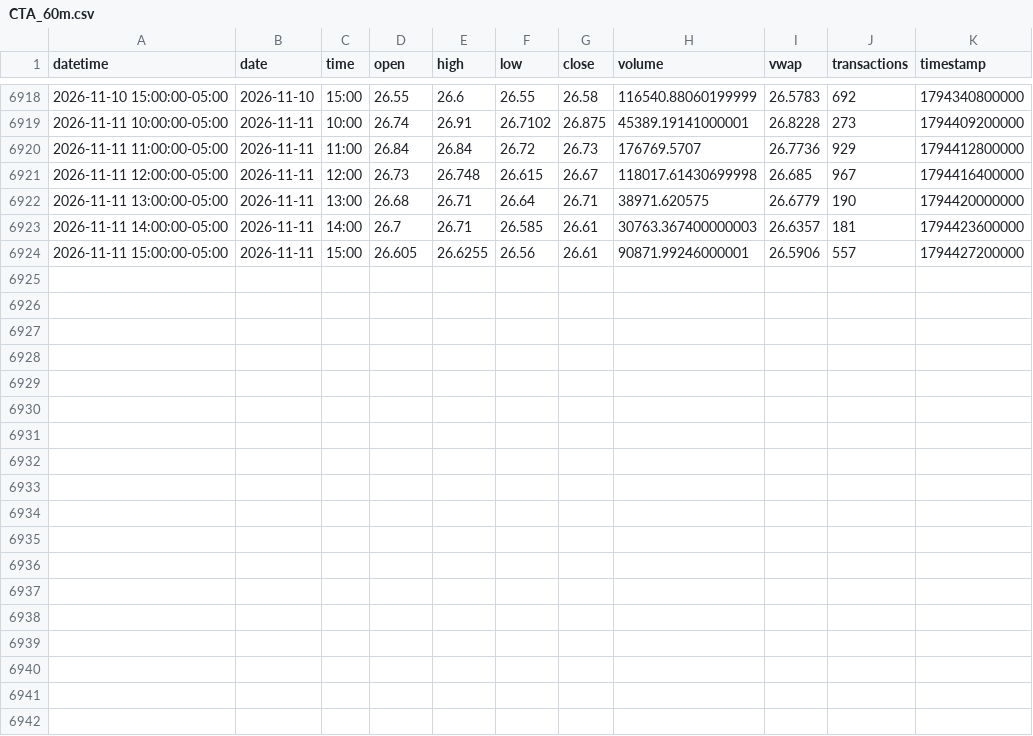
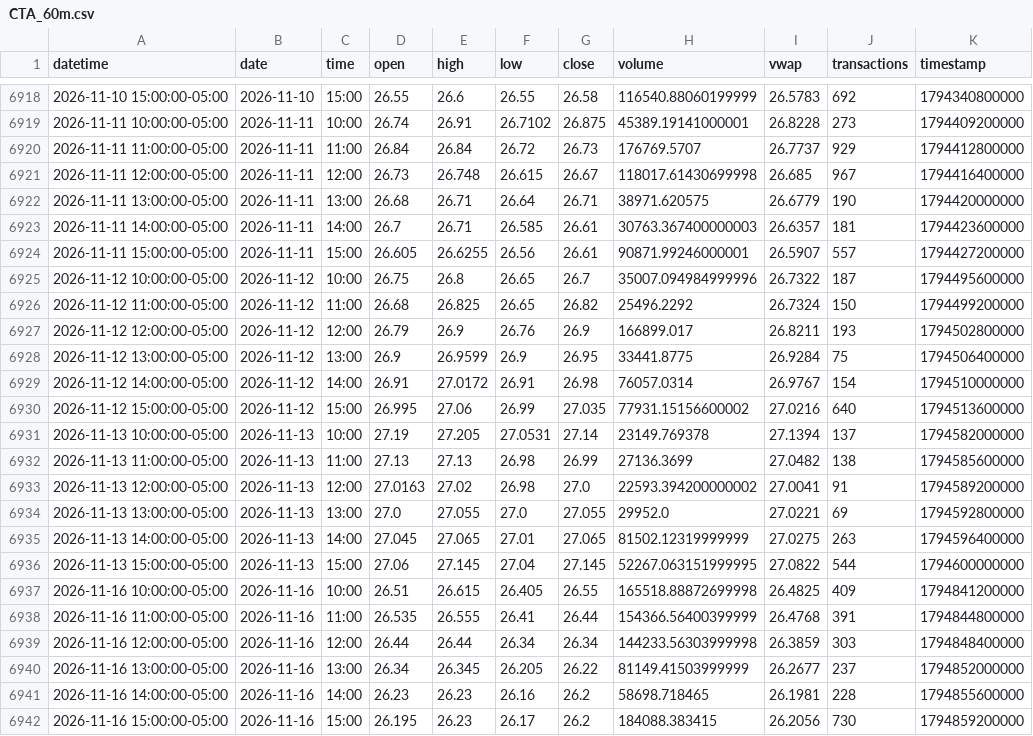
Before and after one commit to mjo156-ship-it/Market-Signals, a CSV file: data/polygon/CTA_60m.csv, drawn as a sheet; only a part is shown, gaps mark what is left out.

```diff
--- a/data/polygon/CTA_60m.csv
+++ b/data/polygon/CTA_60m.csv
@@ -6919,3 +6919,3 @@ datetime,date,time,open,high,low,close,volume,vwap,transactions,timestamp
 2026-11-11 10:00:00-05:00,2026-11-11,10:00,26.74,26.91,26.7102,26.875,45389.19141000001,26.8228,273,1794409200000
-2026-11-11 11:00:00-05:00,2026-11-11,11:00,26.84,26.84,26.72,26.73,176769.5707,26.7736,929,1794412800000
+2026-11-11 11:00:00-05:00,2026-11-11,11:00,26.84,26.84,26.72,26.73,176769.5707,26.7737,929,1794412800000
 2026-11-11 12:00:00-05:00,2026-11-11,12:00,26.73,26.748,26.615,26.67,118017.61430699998,26.685,967,1794416400000
@@ -6923,2 +6923,20 @@ datetime,date,time,open,high,low,close,volume,vwap,transactions,timestamp
 2026-11-11 14:00:00-05:00,2026-11-11,14:00,26.7,26.71,26.585,26.61,30763.367400000003,26.6357,181,1794423600000
-2026-11-11 15:00:00-05:00,2026-11-11,15:00,26.605,26.6255,26.56,26.61,90871.99246000001,26.5906,557,1794427200000
+2026-11-11 15:00:00-05:00,2026-11-11,15:00,26.605,26.6255,26.56,26.61,90871.99246000001,26.5907,557,1794427200000
+2026-11-12 10:00:00-05:00,2026-11-12,10:00,26.75,26.8,26.65,26.7,35007.094984999996,26.7322,187,1794495600000
+2026-11-12 11:00:00-05:00,2026-11-12,11:00,26.68,26.825,26.65,26.82,25496.2292,26.7324,150,1794499200000
+2026-11-12 12:00:00-05:00,2026-11-12,12:00,26.79,26.9,26.76,26.9,166899.017,26.8211,193,1794502800000
+2026-11-12 13:00:00-05:00,2026-11-12,13:00,26.9,26.9599,26.9,26.95,33441.8775,26.9284,75,1794506400000
+2026-11-12 14:00:00-05:00,2026-11-12,14:00,26.91,27.0172,26.91,26.98,76057.0314,26.9767,154,1794510000000
+2026-11-12 15:00:00-05:00,2026-11-12,15:00,26.995,27.06,26.99,27.035,77931.15156600002,27.0216,640,1794513600000
+2026-11-13 10:00:00-05:00,2026-11-13,10:00,27.19,27.205,27.0531,27.14,23149.769378,27.1394,137,1794582000000
+2026-11-13 11:00:00-05:00,2026-11-13,11:00,27.13,27.13,26.98,26.99,27136.3699,27.0482,138,1794585600000
+2026-11-13 12:00:00-05:00,2026-11-13,12:00,27.0163,27.02,26.98,27.0,22593.394200000002,27.0041,91,1794589200000
+2026-11-13 13:00:00-05:00,2026-11-13,13:00,27.0,27.055,27.0,27.055,29952.0,27.0221,69,1794592800000
+2026-11-13 14:00:00-05:00,2026-11-13,14:00,27.045,27.065,27.01,27.065,81502.12319999999,27.0275,263,1794596400000
+2026-11-13 15:00:00-05:00,2026-11-13,15:00,27.06,27.145,27.04,27.145,52267.063151999995,27.0822,544,1794600000000
+2026-11-16 10:00:00-05:00,2026-11-16,10:00,26.51,26.615,26.405,26.55,165518.88872699998,26.4825,409,1794841200000
+2026-11-16 11:00:00-05:00,2026-11-16,11:00,26.535,26.555,26.41,26.44,154366.56400399999,26.4768,391,1794844800000
+2026-11-16 12:00:00-05:00,2026-11-16,12:00,26.44,26.44,26.34,26.34,144233.56303999998,26.3859,303,1794848400000
+2026-11-16 13:00:00-05:00,2026-11-16,13:00,26.34,26.345,26.205,26.22,81149.41503999999,26.2677,237,1794852000000
+2026-11-16 14:00:00-05:00,2026-11-16,14:00,26.23,26.23,26.16,26.2,58698.718465,26.1981,228,1794855600000
+2026-11-16 15:00:00-05:00,2026-11-16,15:00,26.195,26.23,26.17,26.2,184088.383415,26.2056,730,1794859200000
```
Also changed, not shown: data/polygon/DBMF_60m.csv, data/polygon/KMLM_60m.csv, 13 other files.
